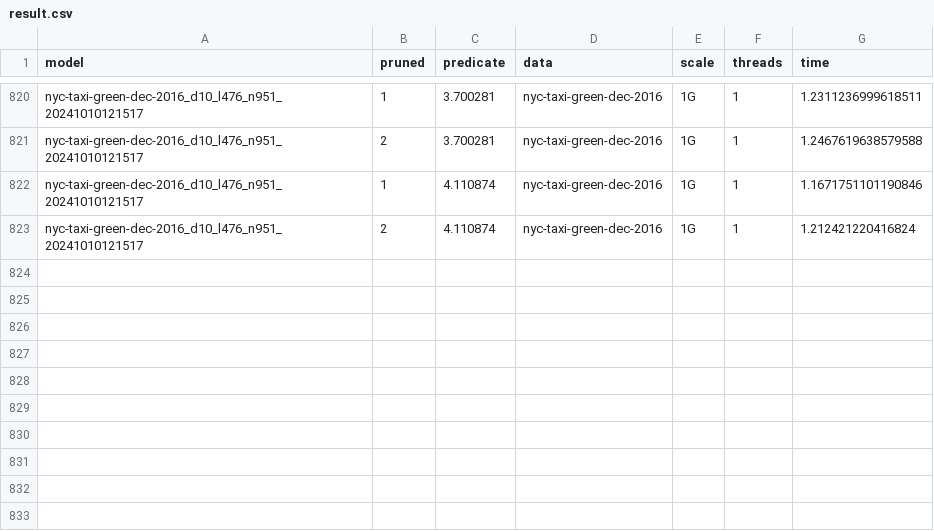
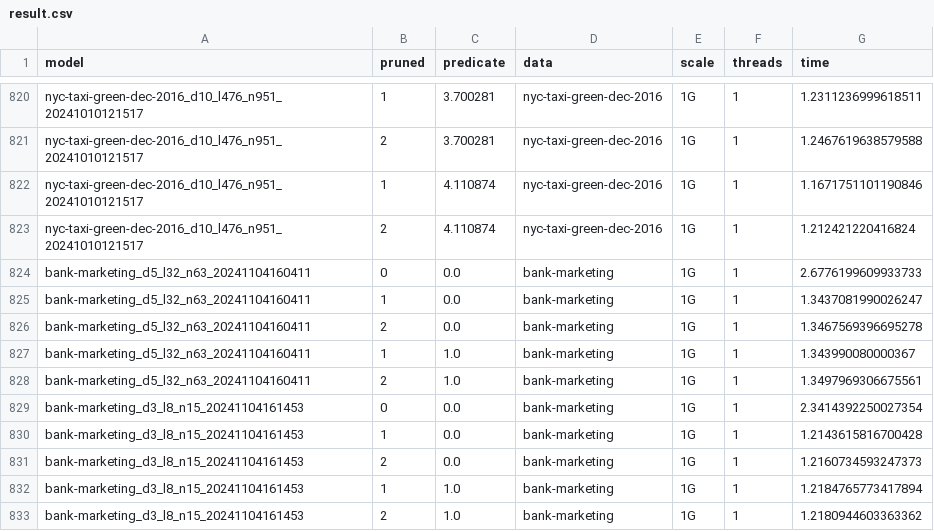
Before and after one commit to joker-star-l/ml_predicate, a CSV file: result.csv, drawn as a sheet; only a part is shown, gaps mark what is left out; the diff names each change by its address in the sheet, - before the commit and + after, or states it on an @@ line.

```diff
--- a/result.csv
+++ b/result.csv
+row 824: bank-marketing_d5_l32_n63_20241104160411 | 0 | 0.0 | bank-marketing | 1G | 1 | 2.6776199609933733
+row 825: bank-marketing_d5_l32_n63_20241104160411 | 1 | 0.0 | bank-marketing | 1G | 1 | 1.3437081990026247
+row 826: bank-marketing_d5_l32_n63_20241104160411 | 2 | 0.0 | bank-marketing | 1G | 1 | 1.3467569396695278
+row 827: bank-marketing_d5_l32_n63_20241104160411 | 1 | 1.0 | bank-marketing | 1G | 1 | 1.343990080000367
+row 828: bank-marketing_d5_l32_n63_20241104160411 | 2 | 1.0 | bank-marketing | 1G | 1 | 1.3497969306675561
+row 829: bank-marketing_d3_l8_n15_20241104161453 | 0 | 0.0 | bank-marketing | 1G | 1 | 2.3414392250027354
+row 830: bank-marketing_d3_l8_n15_20241104161453 | 1 | 0.0 | bank-marketing | 1G | 1 | 1.2143615816700428
+row 831: bank-marketing_d3_l8_n15_20241104161453 | 2 | 0.0 | bank-marketing | 1G | 1 | 1.2160734593247373
+row 832: bank-marketing_d3_l8_n15_20241104161453 | 1 | 1.0 | bank-marketing | 1G | 1 | 1.2184765773417894
+row 833: bank-marketing_d3_l8_n15_20241104161453 | 2 | 1.0 | bank-marketing | 1G | 1 | 1.2180944603363362
```
Also changed, not shown: result_lleaves.csv, result_sql_duckdb.csv, 15 other files.
